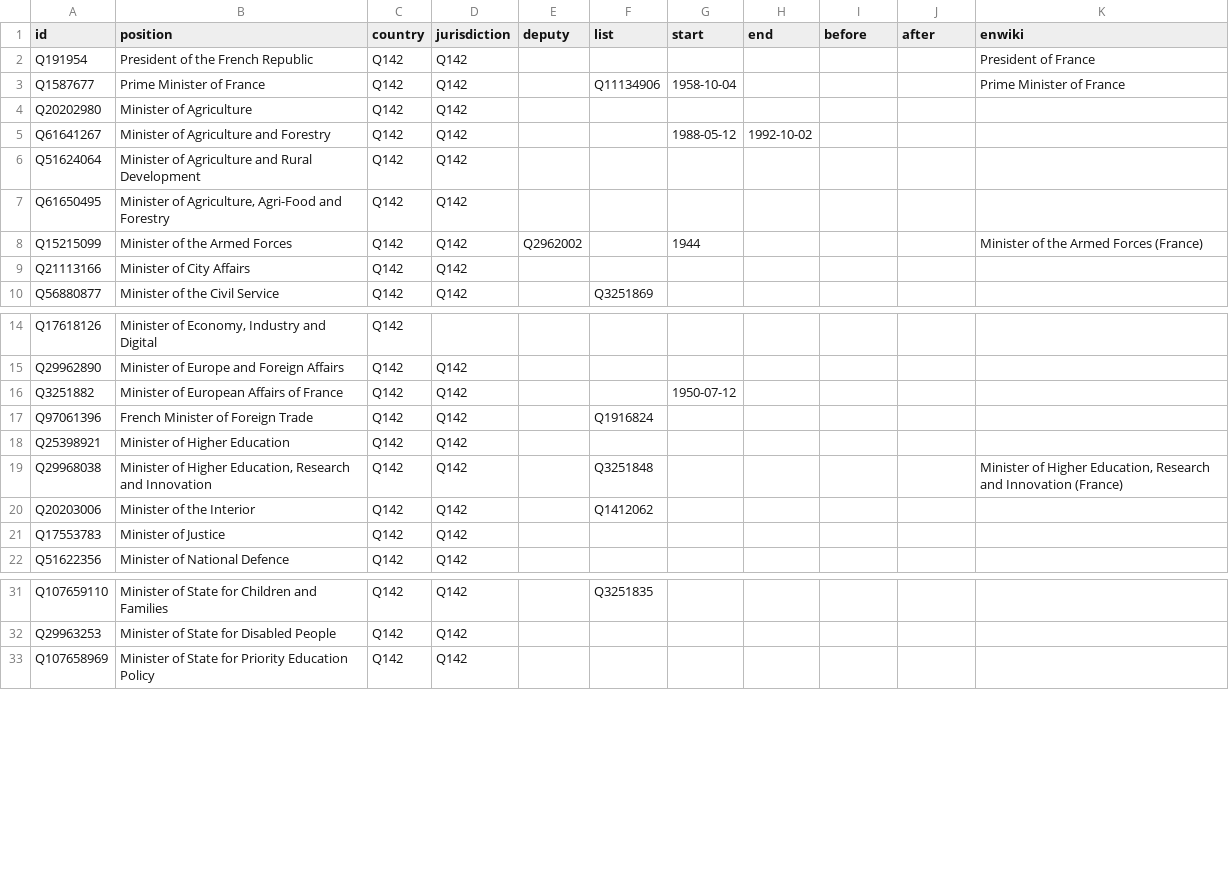
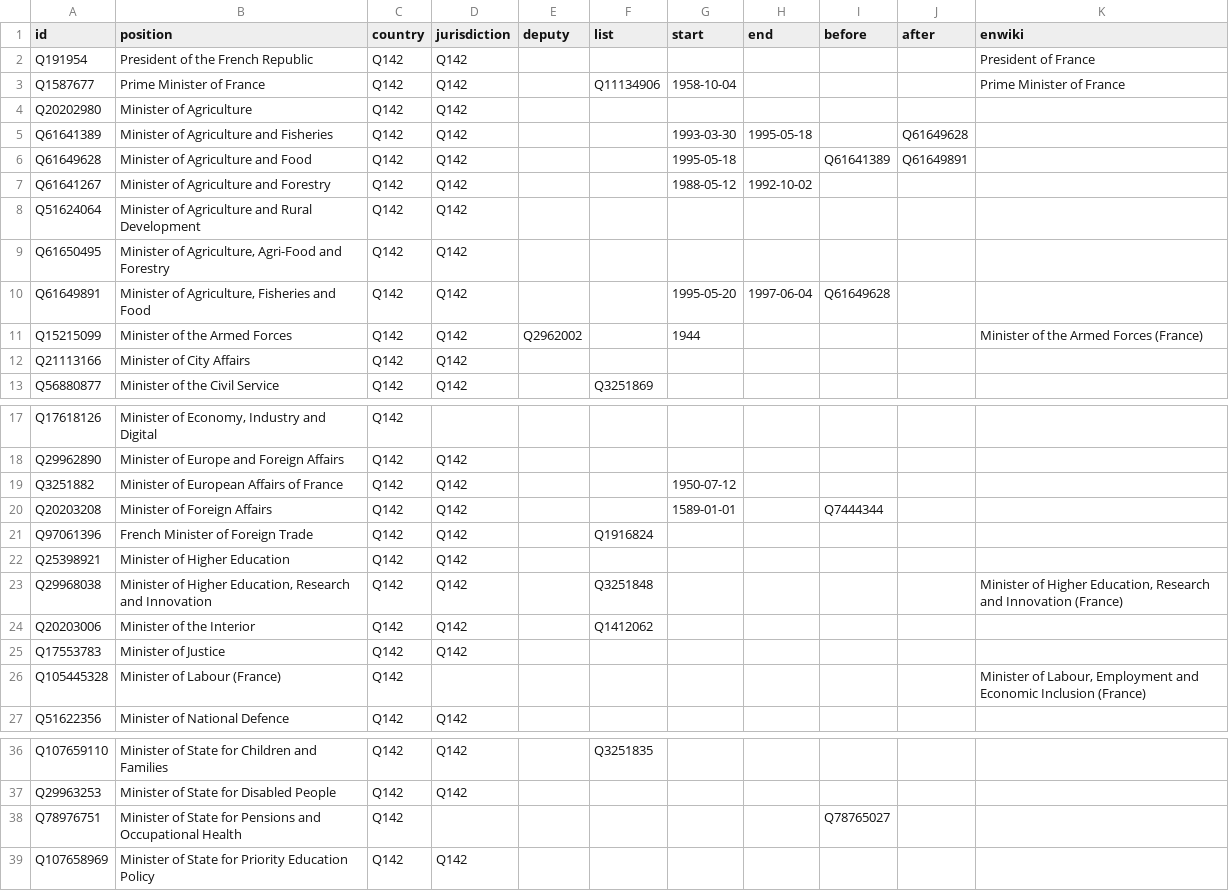
Before and after one commit to every-politician-scrapers/france-cabinet, a CSV file: html/positions.csv, drawn as a sheet; only a part is shown, gaps mark what is left out.

Commit message:
PCB update

```diff
--- a/html/positions.csv
+++ b/html/positions.csv
@@ -4,2 +4,4 @@ Q1587677,Prime Minister of France,Q142,Q142,,Q11134906,1958-10-04,,,,Prime Minis
 Q20202980,Minister of Agriculture,Q142,Q142,,,,,,,
+Q61641389,Minister of Agriculture and Fisheries,Q142,Q142,,,1993-03-30,1995-05-18,,Q61649628,
+Q61649628,Minister of Agriculture and Food,Q142,Q142,,,1995-05-18,,Q61641389,Q61649891,
 Q61641267,Minister of Agriculture and Forestry,Q142,Q142,,,1988-05-12,1992-10-02,,,
@@ -7,2 +9,3 @@ Q51624064,Minister of Agriculture and Rural Development,Q142,Q142,,,,,,,
 Q61650495,"Minister of Agriculture, Agri-Food and Forestry",Q142,Q142,,,,,,,
+Q61649891,"Minister of Agriculture, Fisheries and Food",Q142,Q142,,,1995-05-20,1997-06-04,Q61649628,,
 Q15215099,Minister of the Armed Forces,Q142,Q142,Q2962002,,1944,,,,Minister of the Armed Forces (France)
@@ -16,2 +19,3 @@ Q29962890,Minister of Europe and Foreign Affairs,Q142,Q142,,,,,,,
 Q3251882,Minister of European Affairs of France,Q142,Q142,,,1950-07-12,,,,
+Q20203208,Minister of Foreign Affairs,Q142,Q142,,,1589-01-01,,Q7444344,,
 Q97061396,French Minister of Foreign Trade,Q142,Q142,,Q1916824,,,,,
@@ -21,2 +25,3 @@ Q20203006,Minister of the Interior,Q142,Q142,,Q1412062,,,,,
 Q17553783,Minister of Justice,Q142,Q142,,,,,,,
+Q105445328,Minister of Labour (France),Q142,,,,,,,,"Minister of Labour, Employment and Economic Inclusion (France)"
 Q51622356,Minister of National Defence,Q142,Q142,,,,,,,
@@ -32,2 +37,3 @@ Q107659110,Minister of State for Children and Families,Q142,Q142,,Q3251835,,,,,
 Q29963253,Minister of State for Disabled People,Q142,Q142,,,,,,,
+Q78976751,Minister of State for Pensions and Occupational Health,Q142,,,,,,Q78765027,,
 Q107658969,Minister of State for Priority Education Policy,Q142,Q142,,,,,,,
```
